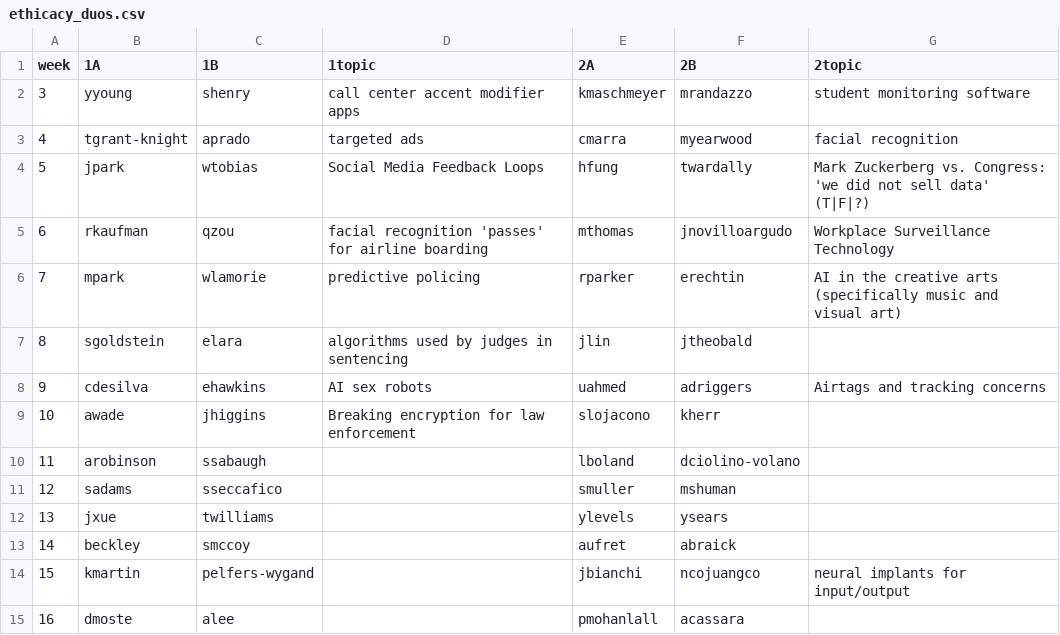
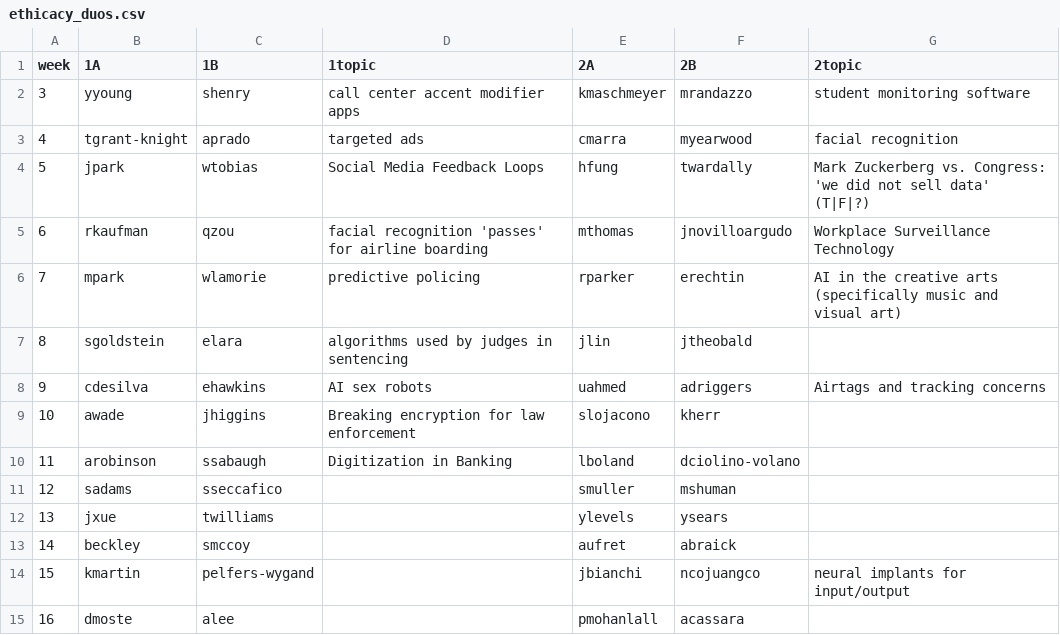
Before and after one commit to hunter-teacher-cert/csci77800-fall2022, a CSV file: ethicacy_duos.csv, drawn as a sheet.

Commit message:
Update ethicacy_duos.csv

```diff
--- a/ethicacy_duos.csv
+++ b/ethicacy_duos.csv
@@ -9,3 +9,3 @@ week,1A,1B,1topic,2A,2B,2topic
 10,awade,jhiggins,Breaking encryption for law enforcement,slojacono,kherr,
-11,arobinson,ssabaugh,,lboland,dciolino-volano,
+11,arobinson,ssabaugh,Digitization in Banking,lboland,dciolino-volano,
 12,sadams,sseccafico,,smuller,mshuman,
```
